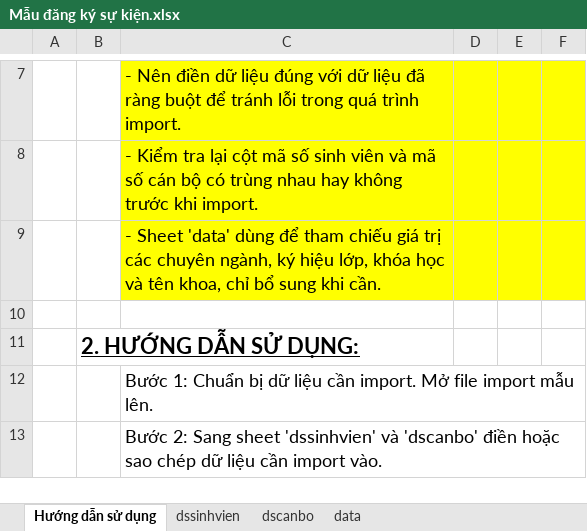
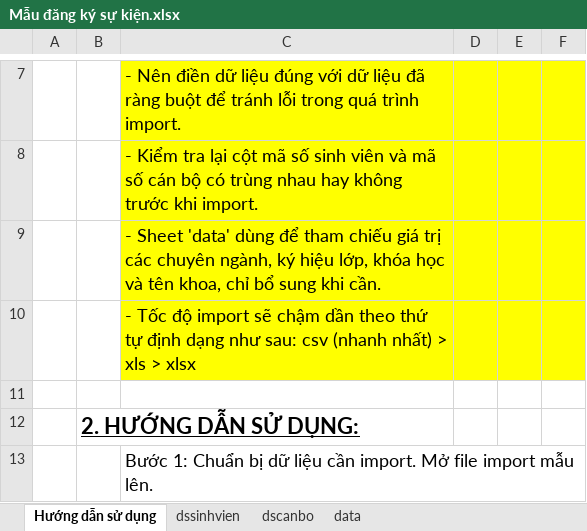
Before and after one commit to Webdien123/diem_danh_rfid, an Excel workbook: Sources/DD_RFID/public/download/Mẫu đăng ký sự kiện.xlsx, sheet Hướng dẫn sử dụng, drawn as a sheet; only a part is shown, gaps mark what is left out; the shorter side is filled out with more unchanged rows; values as stored, in another font and other column widths than the file's, no borders; charts and pictures not drawn; the diff names each change by its address in the sheet, - before the commit and + after, or states it on an @@ line.

```diff
--- a/Sources/DD_RFID/public/download/Mẫu đăng ký sự kiện.xlsx (sheet Hướng dẫn sử dụng)
+++ b/Sources/DD_RFID/public/download/Mẫu đăng ký sự kiện.xlsx (sheet Hướng dẫn sử dụng)
+row 10:  |  | - Tốc độ import sẽ chậm dần theo thứ tự định dạng như sau: csv (nhanh nhất) > xls > xlsx
```
Also changed, not shown: charts or pictures, Sources/DD_RFID/public/download/Mẫu import sinh viên.xlsx, 16 other files.
